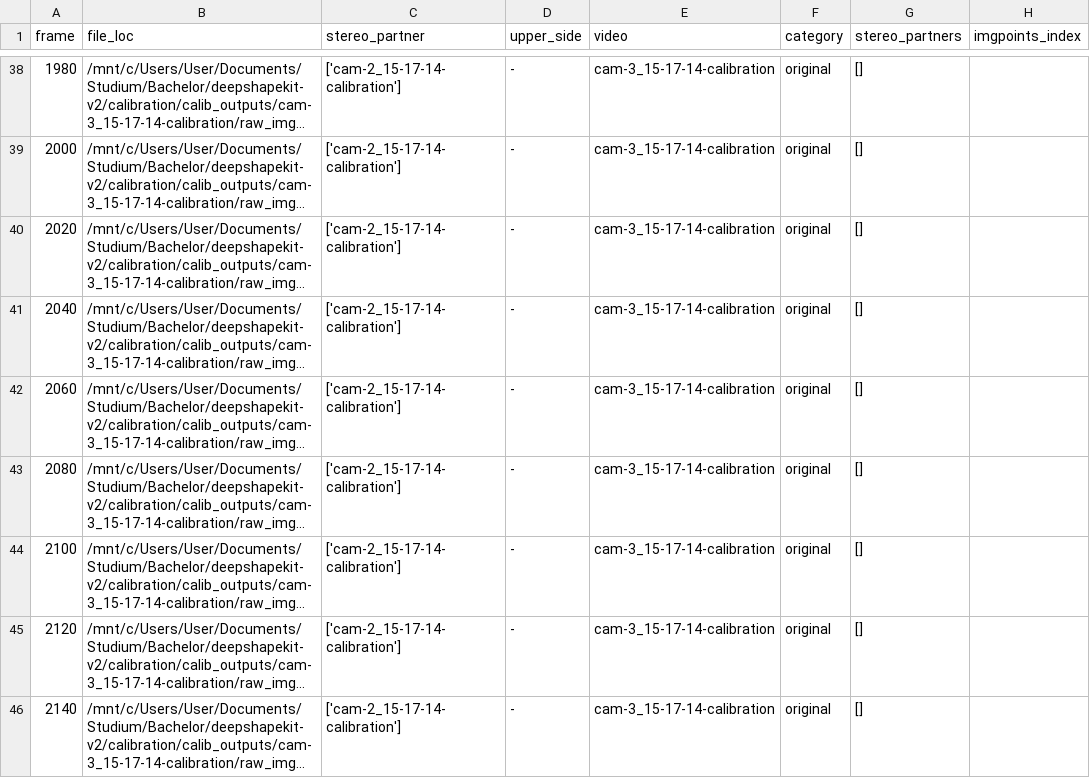
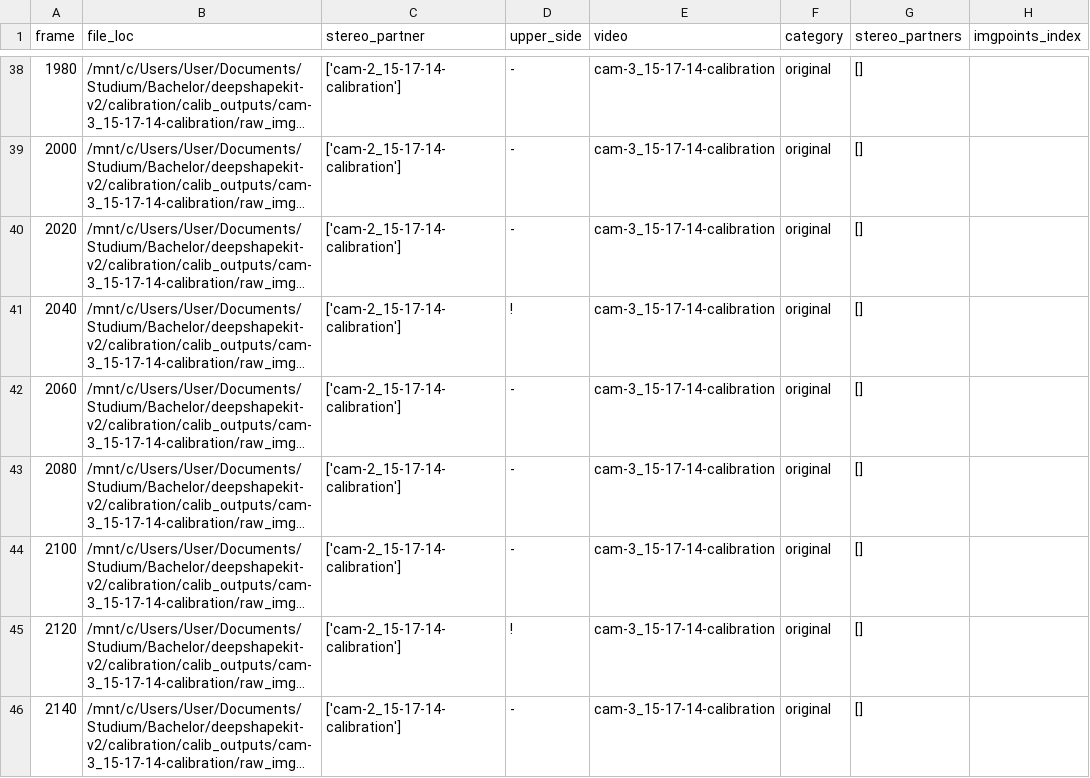
Before and after one commit to AllbaerEisstein/DeepShapeKit-v2, a CSV file: calibration/calib_outputs/cam-3_15-17-14-calibration/files.csv, drawn as a sheet; only a part is shown, gaps mark what is left out; long unchanged cells end in …; the diff covers the shown part only; the diff names each change by its address in the sheet, - before the commit and + after, or states it on an @@ line.

```diff
--- a/calibration/calib_outputs/cam-3_15-17-14-calibration/files.csv
+++ b/calibration/calib_outputs/cam-3_15-17-14-calibration/files.csv
-D41 (upper_side): -
+D41 (upper_side): !
-D45 (upper_side): -
+D45 (upper_side): !
```
Also changed, not shown: 15 edited cells elsewhere in this file, calibration/calib_outputs/cam-1_15-17-14-calibration/files.csv, calibration/calib_outputs/cam-2_15-17-14-calibration/files.csv, 18 other files.
